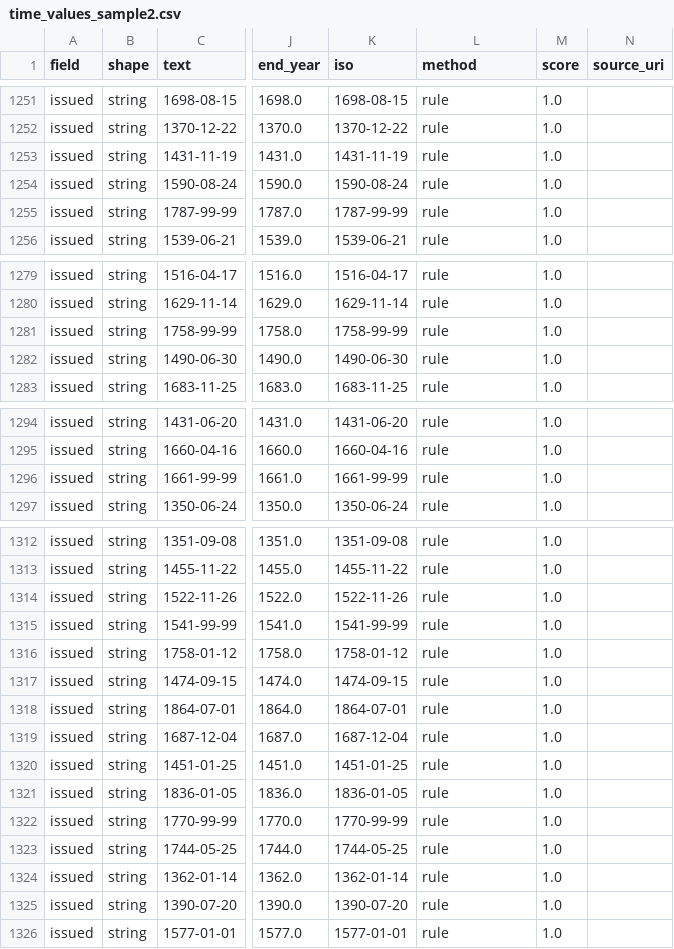
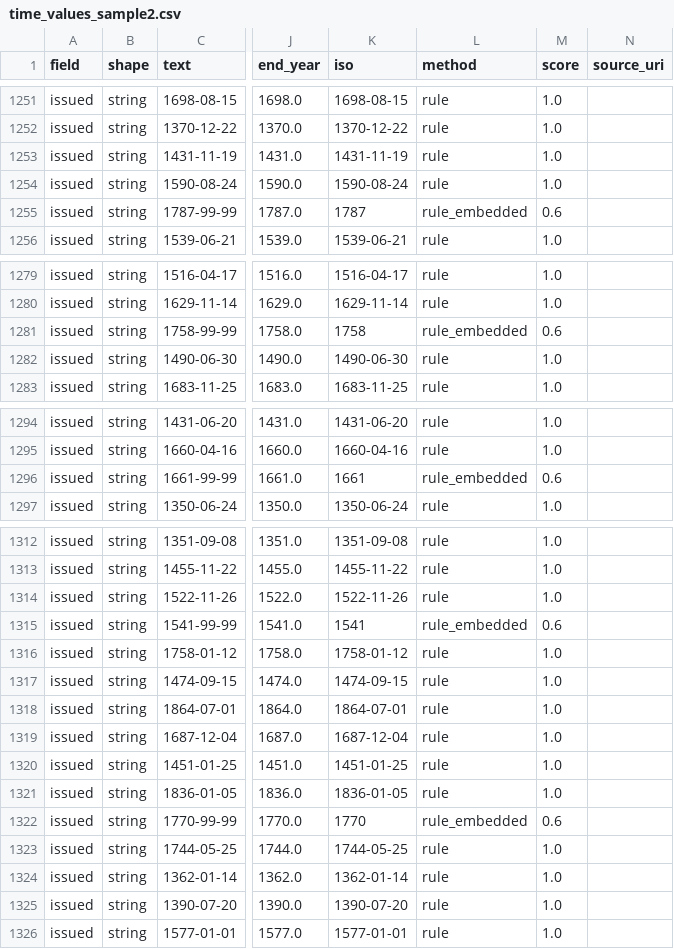
Before and after one commit to CMSonb/PoolTool, a CSV file: ilias/data/time_values_sample2.csv, drawn as a sheet; only a part is shown, gaps mark what is left out; the diff covers the shown part only; the diff names each change by its address in the sheet, - before the commit and + after, or states it on an @@ line.

```diff
--- a/ilias/data/time_values_sample2.csv
+++ b/ilias/data/time_values_sample2.csv
-K1255 (iso): 1787-99-99
+K1255 (iso): 1787
-L1255 (method): rule
+L1255 (method): rule_embedded
-M1255 (score): 1.0
+M1255 (score): 0.6
-K1281 (iso): 1758-99-99
+K1281 (iso): 1758
-L1281 (method): rule
+L1281 (method): rule_embedded
-M1281 (score): 1.0
+M1281 (score): 0.6
-K1296 (iso): 1661-99-99
+K1296 (iso): 1661
-L1296 (method): rule
+L1296 (method): rule_embedded
-M1296 (score): 1.0
+M1296 (score): 0.6
-K1315 (iso): 1541-99-99
+K1315 (iso): 1541
-L1315 (method): rule
+L1315 (method): rule_embedded
-M1315 (score): 1.0
+M1315 (score): 0.6
-K1322 (iso): 1770-99-99
+K1322 (iso): 1770
-L1322 (method): rule
+L1322 (method): rule_embedded
-M1322 (score): 1.0
+M1322 (score): 0.6
```
Also changed, not shown: 13 edited cells elsewhere in this file, ilias/data/periods.csv, ilias/data/periods_proposal.csv, 9 other files.
